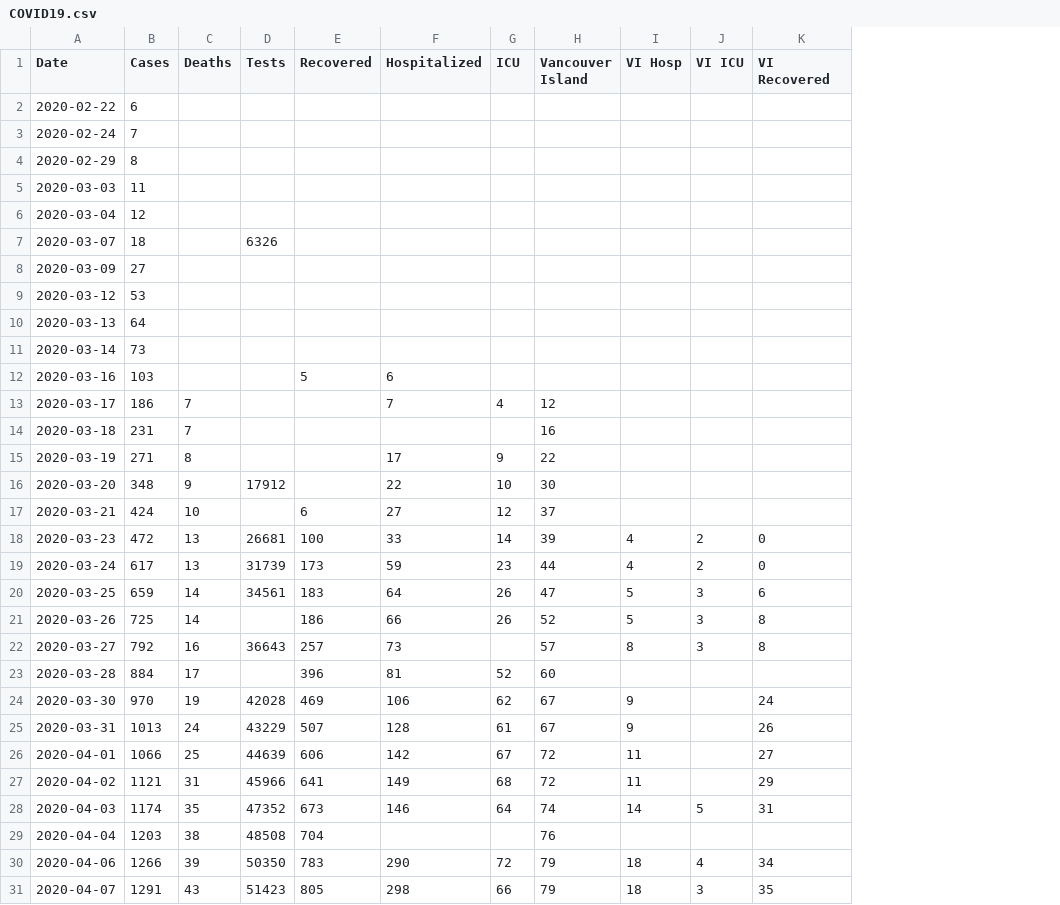
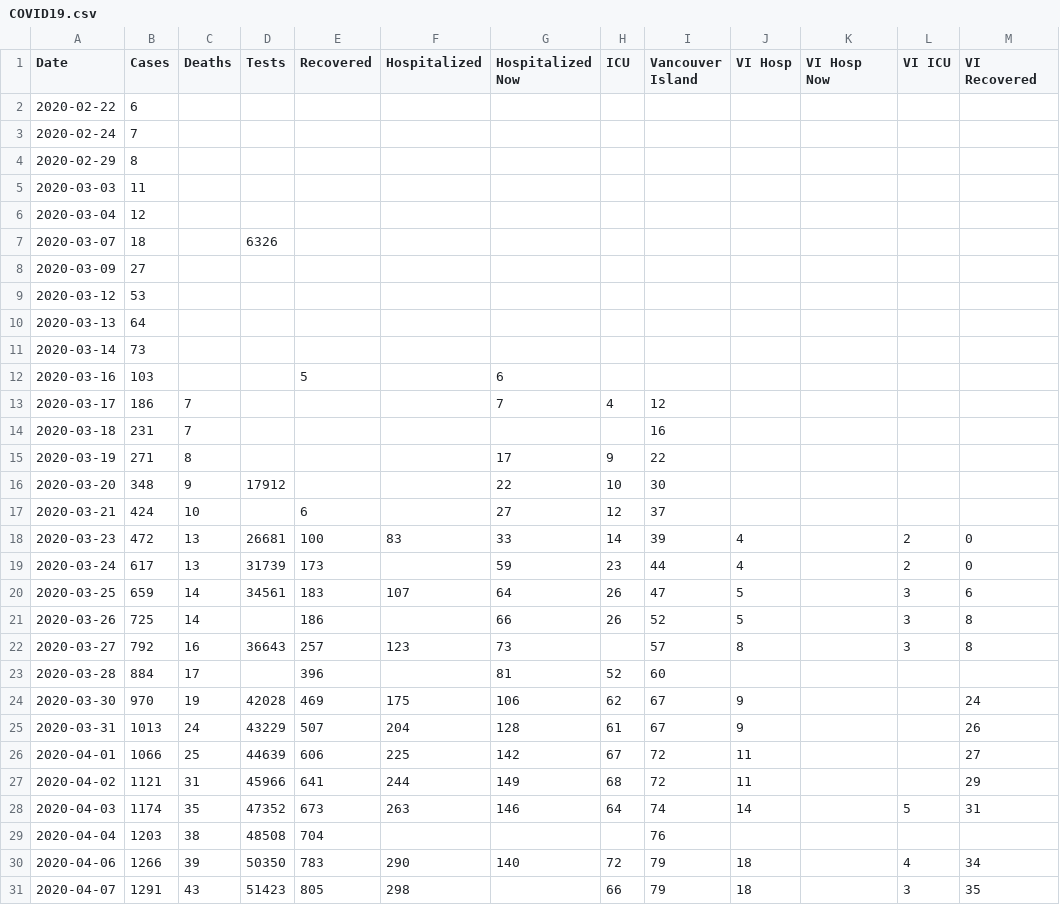
Before and after one commit to jklymak/covid19BCStats, a CSV file: COVID19.csv, drawn as a sheet; only a part is shown; the diff covers the shown part only; the diff names each change by its address in the sheet, - before the commit and + after, or states it on an @@ line.

```diff
--- a/COVID19.csv
+++ b/COVID19.csv
+column G (Hospitalized Now), rows 12-30: 6 | 7 |  | 17 | 22 | 27 | 33 | 59 | 64 | 66 | 73 | 81 | 106 | 128 | 142 | 149 | 146 |  | 140
+column K (VI Hosp Now), empty
-F12 (Hospitalized): 6
+F12 (Hospitalized): (empty)
-F13 (Hospitalized): 7
+F13 (Hospitalized): (empty)
-F15 (Hospitalized): 17
+F15 (Hospitalized): (empty)
-F16 (Hospitalized): 22
+F16 (Hospitalized): (empty)
-F17 (Hospitalized): 27
+F17 (Hospitalized): (empty)
-F18 (Hospitalized): 33
+F18 (Hospitalized): 83
-F19 (Hospitalized): 59
+F19 (Hospitalized): (empty)
-F20 (Hospitalized): 64
+F20 (Hospitalized): 107
-F21 (Hospitalized): 66
+F21 (Hospitalized): (empty)
-F22 (Hospitalized): 73
+F22 (Hospitalized): 123
-F23 (Hospitalized): 81
+F23 (Hospitalized): (empty)
-F24 (Hospitalized): 106
+F24 (Hospitalized): 175
-F25 (Hospitalized): 128
+F25 (Hospitalized): 204
-F26 (Hospitalized): 142
+F26 (Hospitalized): 225
-F27 (Hospitalized): 149
+F27 (Hospitalized): 244
-F28 (Hospitalized): 146
+F28 (Hospitalized): 263
```
Also changed, not shown: 1 added row elsewhere in this file, 19 other files.
